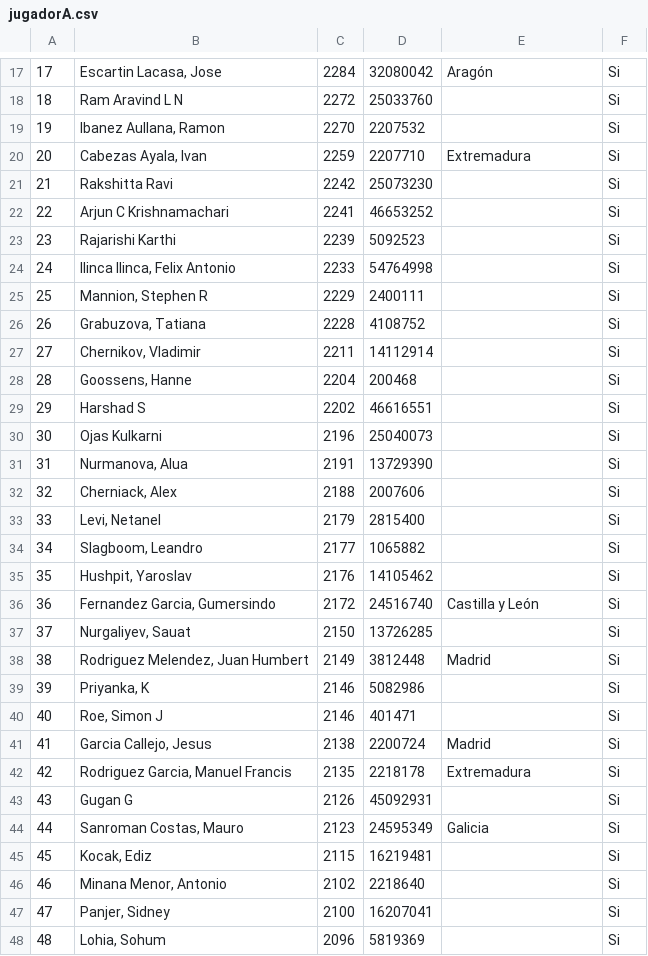
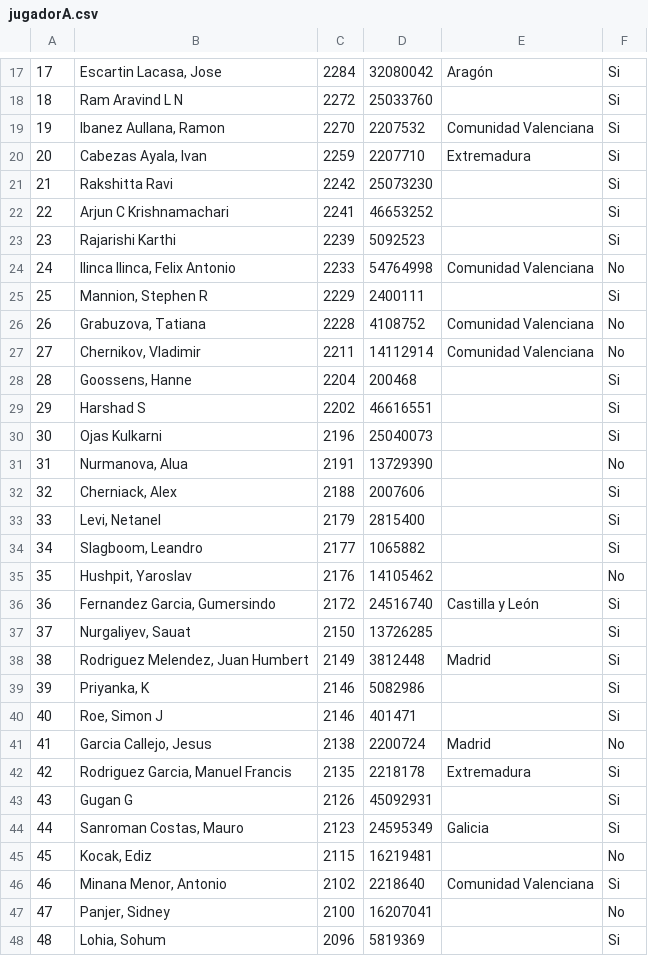
Before and after one commit to IsmaMore/TorneoAjedrexInterfaz, a CSV file: datos/jugadorA.csv, drawn as a sheet; only a part is shown, gaps mark what is left out; the diff covers the shown part only.

```diff
--- a/datos/jugadorA.csv
+++ b/datos/jugadorA.csv
@@ -18,3 +18,3 @@
 "18"|"Ram Aravind L N"|"2272"|"25033760"||"Si"
-"19"|"Ibanez Aullana, Ramon"|"2270"|"2207532"||"Si"
+"19"|"Ibanez Aullana, Ramon"|"2270"|"2207532"|"Comunidad Valenciana"|"Si"
 "20"|"Cabezas Ayala, Ivan"|"2259"|"2207710"|"Extremadura"|"Si"
@@ -23,6 +23,6 @@
 "23"|"Rajarishi Karthi"|"2239"|"5092523"||"Si"
-"24"|"Ilinca Ilinca, Felix Antonio"|"2233"|"54764998"||"Si"
+"24"|"Ilinca Ilinca, Felix Antonio"|"2233"|"54764998"|"Comunidad Valenciana"|"No"
 "25"|"Mannion, Stephen R"|"2229"|"2400111"||"Si"
-"26"|"Grabuzova, Tatiana"|"2228"|"4108752"||"Si"
-"27"|"Chernikov, Vladimir"|"2211"|"14112914"||"Si"
+"26"|"Grabuzova, Tatiana"|"2228"|"4108752"|"Comunidad Valenciana"|"No"
+"27"|"Chernikov, Vladimir"|"2211"|"14112914"|"Comunidad Valenciana"|"No"
 "28"|"Goossens, Hanne"|"2204"|"200468"||"Si"
@@ -30,3 +30,3 @@
 "30"|"Ojas Kulkarni"|"2196"|"25040073"||"Si"
-"31"|"Nurmanova, Alua"|"2191"|"13729390"||"Si"
+"31"|"Nurmanova, Alua"|"2191"|"13729390"||"No"
 "32"|"Cherniack, Alex"|"2188"|"2007606"||"Si"
@@ -34,3 +34,3 @@
 "34"|"Slagboom, Leandro"|"2177"|"1065882"||"Si"
-"35"|"Hushpit, Yaroslav"|"2176"|"14105462"||"Si"
+"35"|"Hushpit, Yaroslav"|"2176"|"14105462"||"No"
 "36"|"Fernandez Garcia, Gumersindo"|"2172"|"24516740"|"Castilla y León"|"Si"
@@ -40,3 +40,3 @@
 "40"|"Roe, Simon J"|"2146"|"401471"||"Si"
-"41"|"Garcia Callejo, Jesus"|"2138"|"2200724"|"Madrid"|"Si"
+"41"|"Garcia Callejo, Jesus"|"2138"|"2200724"|"Madrid"|"No"
 "42"|"Rodriguez Garcia, Manuel Francis"|"2135"|"2218178"|"Extremadura"|"Si"
@@ -44,5 +44,5 @@
 "44"|"Sanroman Costas, Mauro"|"2123"|"24595349"|"Galicia"|"Si"
-"45"|"Kocak, Ediz"|"2115"|"16219481"||"Si"
-"46"|"Minana Menor, Antonio"|"2102"|"2218640"||"Si"
-"47"|"Panjer, Sidney"|"2100"|"16207041"||"Si"
+"45"|"Kocak, Ediz"|"2115"|"16219481"||"No"
+"46"|"Minana Menor, Antonio"|"2102"|"2218640"|"Comunidad Valenciana"|"Si"
+"47"|"Panjer, Sidney"|"2100"|"16207041"||"No"
 "48"|"Lohia, Sohum"|"2096"|"5819369"||"Si"
```
Also changed, not shown: 6 edited cells elsewhere in this file, datos/jugadorB.csv, 12 other files.
